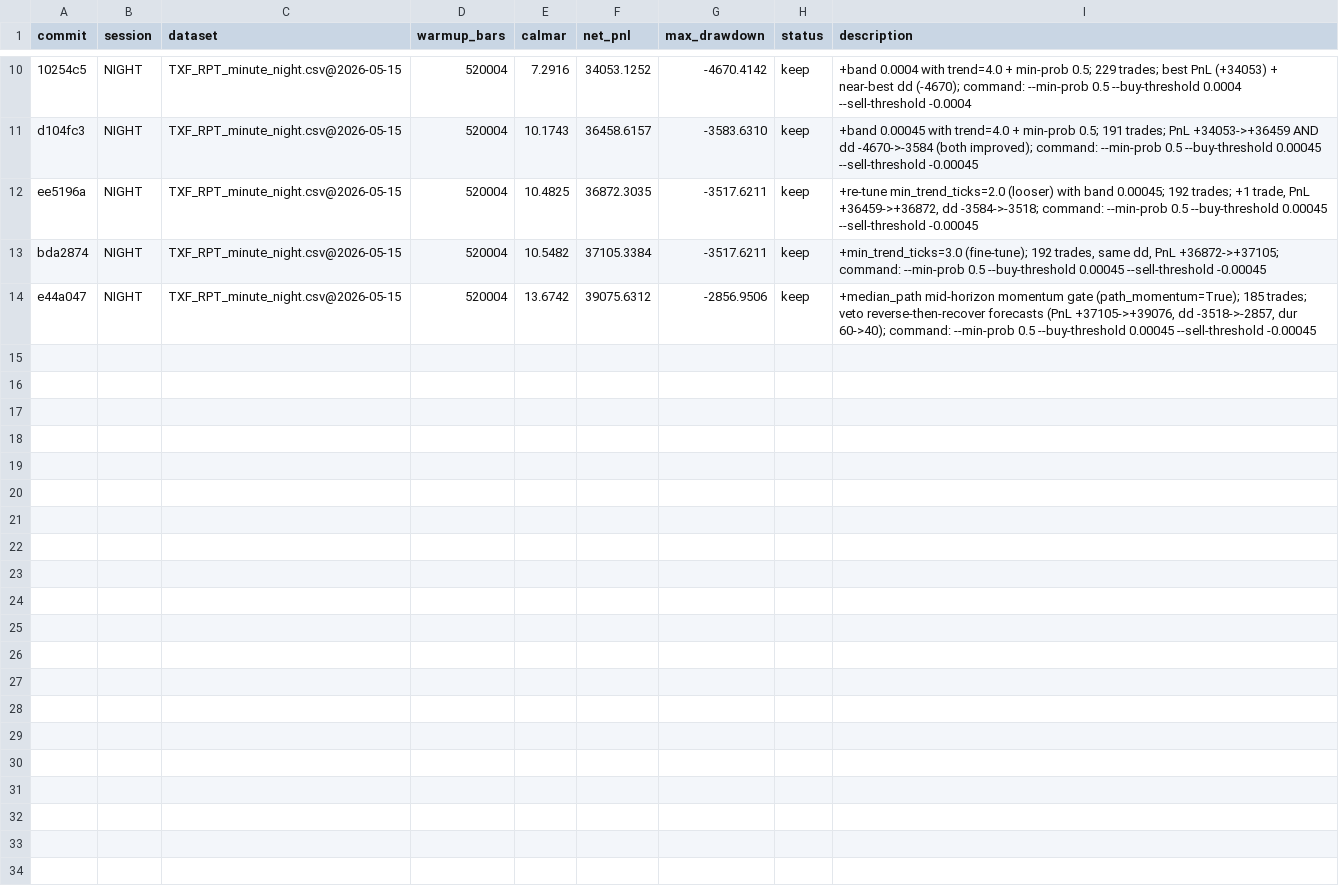
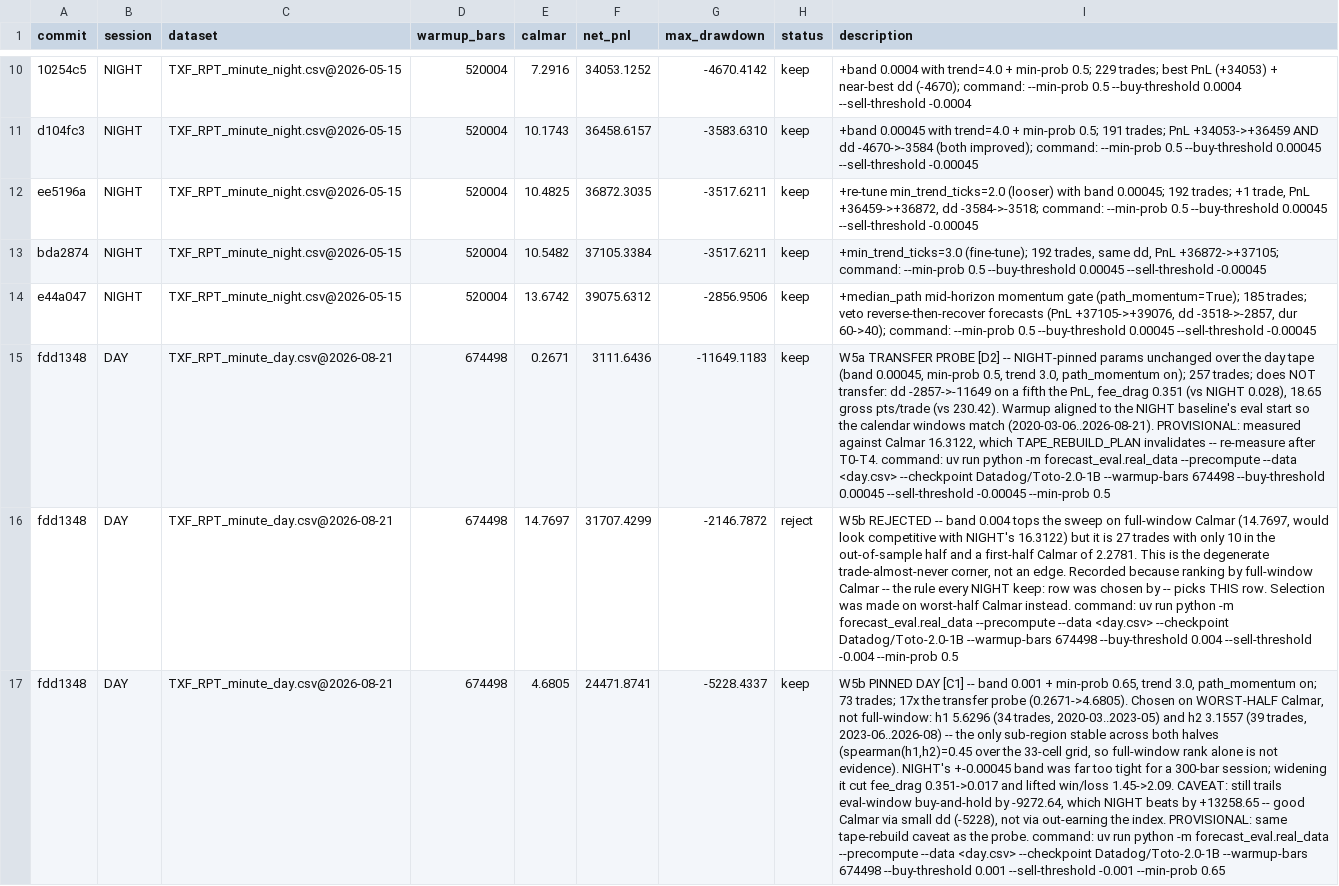
Before and after one commit to smolsquirrel936/forecast_eval, a TSV file: results.tsv, drawn as a sheet; only a part is shown, gaps mark what is left out; the diff names each change by its address in the sheet, - before the commit and + after, or states it on an @@ line.

```diff
--- a/results.tsv
+++ b/results.tsv
+row 15: fdd1348 | DAY | TXF_RPT_minute_day.csv@2026-08-21 | 674498 | 0.2671 | 3111.6436 | -11649.1183 | keep | W5a TRANSFER PROBE [D2] -- NIGHT-pinned params unchanged over the day tape (band 0.00045, min-prob 0.5, trend 3.0, path_momentum on); 257 trades; does NOT transfer: dd -2857->-11649 on a fifth the PnL, fee_drag 0.351 (vs NIGHT 0.028), 18.65 gross pts/trade (vs 230.42). Warmup aligned to the NIGHT baseline's eval start so the calendar windows match (2020-03-06..2026-08-21). PROVISIONAL: measured against Calmar 16.3122, which TAPE_REBUILD_PLAN invalidates -- re-measure after T0-T4. command: uv run python -m forecast_eval.real_data --precompute --data <day.csv> --checkpoint Datadog/Toto-2.0-1B --warmup-bars 674498 --buy-threshold 0.00045 --sell-threshold -0.00045 --min-prob 0.5
+row 16: fdd1348 | DAY | TXF_RPT_minute_day.csv@2026-08-21 | 674498 | 14.7697 | 31707.4299 | -2146.7872 | reject | W5b REJECTED -- band 0.004 tops the sweep on full-window Calmar (14.7697, would look competitive with NIGHT's 16.3122) but it is 27 trades with only 10 in the out-of-sample half and a first-half Calmar of 2.2781. This is the degenerate trade-almost-never corner, not an edge. Recorded because ranking by full-window Calmar -- the rule every NIGHT keep: row was chosen by -- picks THIS row. Selection was made on worst-half Calmar instead. command: uv run python -m forecast_eval.real_data --precompute --data <day.csv> --checkpoint Datadog/Toto-2.0-1B --warmup-bars 674498 --buy-threshold 0.004 --sell-threshold -0.004 --min-prob 0.5
+row 17: fdd1348 | DAY | TXF_RPT_minute_day.csv@2026-08-21 | 674498 | 4.6805 | 24471.8741 | -5228.4337 | keep | W5b PINNED DAY [C1] -- band 0.001 + min-prob 0.65, trend 3.0, path_momentum on; 73 trades; 17x the transfer probe (0.2671->4.6805). Chosen on WORST-HALF Calmar, not full-window: h1 5.6296 (34 trades, 2020-03..2023-05) and h2 3.1557 (39 trades, 2023-06..2026-08) -- the only sub-region stable across both halves (spearman(h1,h2)=0.45 over the 33-cell grid, so full-window rank alone is not evidence). NIGHT's +-0.00045 band was far too tight for a 300-bar session; widening it cut fee_drag 0.351->0.017 and lifted win/loss 1.45->2.09. CAVEAT: still trails eval-window buy-and-hold by -9272.64, which NIGHT beats by +13258.65 -- good Calmar via small dd (-5228), not via out-earning the index. PROVISIONAL: same tape-rebuild caveat as the probe. command: uv run python -m forecast_eval.real_data --precompute --data <day.csv> --checkpoint Datadog/Toto-2.0-1B --warmup-bars 674498 --buy-threshold 0.001 --sell-threshold -0.001 --min-prob 0.65
```
Also changed, not shown: 1 other file.
